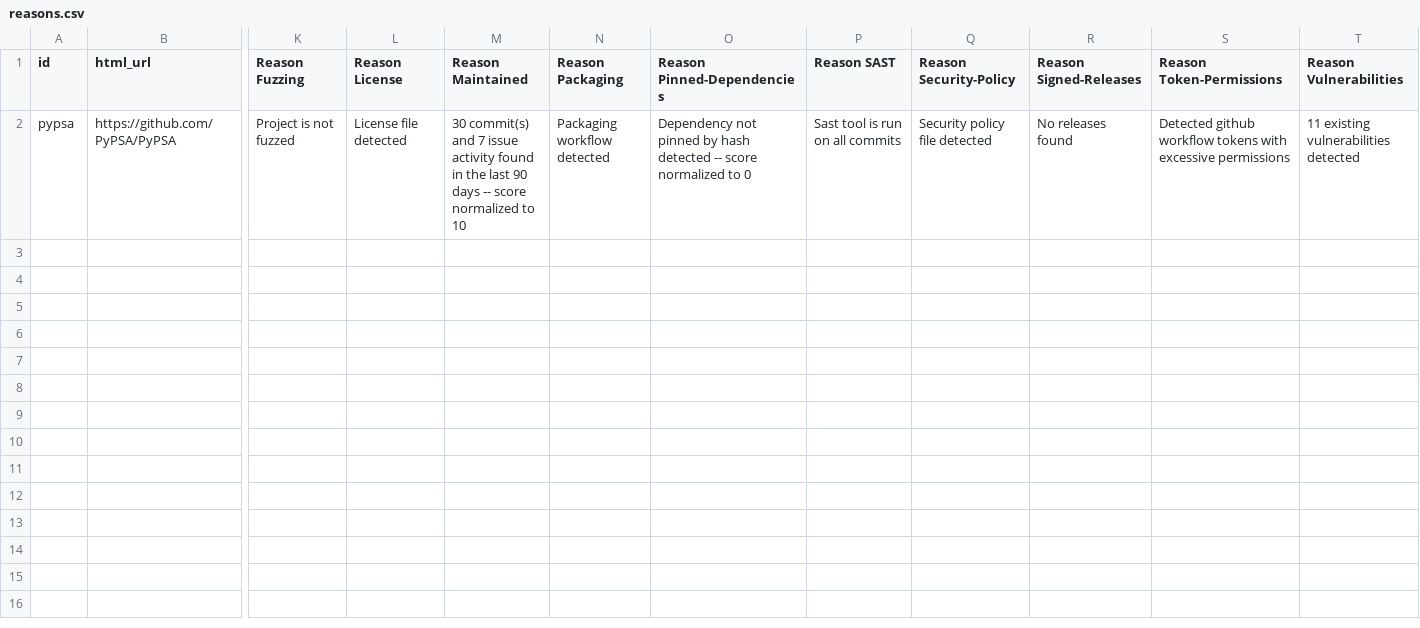
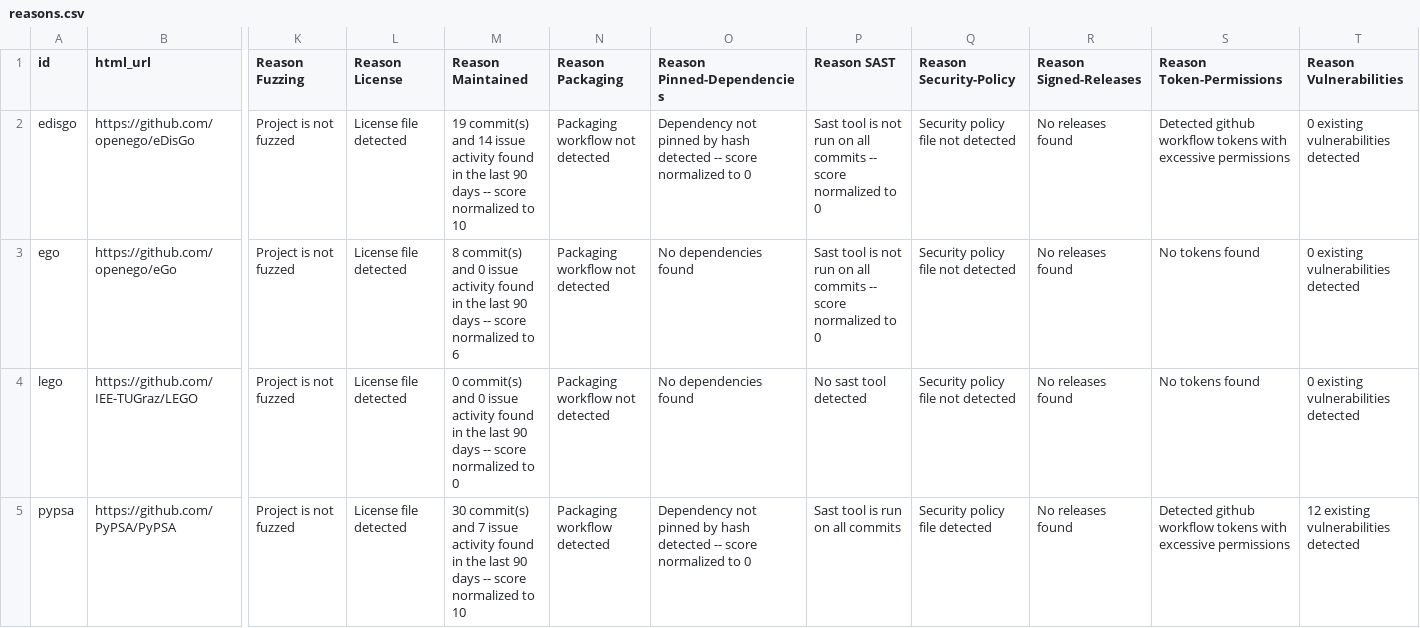
Before and after one commit to open-energy-transition/openmod-tracker, a CSV file: inventory/output/reasons.csv, drawn as a sheet; only a part is shown, gaps mark what is left out; addresses are those after the commit; rows hold the shown columns only; the diff names each change by its address in the sheet, - before the commit and + after, or states it on an @@ line.

Commit message:
code: update to get_scores.py

```diff
--- a/inventory/output/reasons.csv
+++ b/inventory/output/reasons.csv
+row 2: edisgo | https://github.com/openego/eDisGo | Project is not fuzzed | License file detected | 19 commit(s) and 14 issue activity found in the last 90 days -- score normalized to 10 | Packaging workflow not detected | Dependency not pinned by hash detected -- score normalized to 0 | Sast tool is not run on all commits -- score normalized to 0 | Security policy file not detected | No releases found | Detected github workflow tokens with excessive permissions | 0 existing vulnerabilities detected
+row 3: ego | https://github.com/openego/eGo | Project is not fuzzed | License file detected | 8 commit(s) and 0 issue activity found in the last 90 days -- score normalized to 6 | Packaging workflow not detected | No dependencies found | Sast tool is not run on all commits -- score normalized to 0 | Security policy file not detected | No releases found | No tokens found | 0 existing vulnerabilities detected
+row 4: lego | https://github.com/IEE-TUGraz/LEGO | Project is not fuzzed | License file detected | 0 commit(s) and 0 issue activity found in the last 90 days -- score normalized to 0 | Packaging workflow not detected | No dependencies found | No sast tool detected | Security policy file not detected | No releases found | No tokens found | 0 existing vulnerabilities detected
-T5 (Reason Vulnerabilities): 11 existing vulnerabilities detected
+T5 (Reason Vulnerabilities): 12 existing vulnerabilities detected
```
Also changed, not shown: inventory/output/scores.csv, 1 other file.
